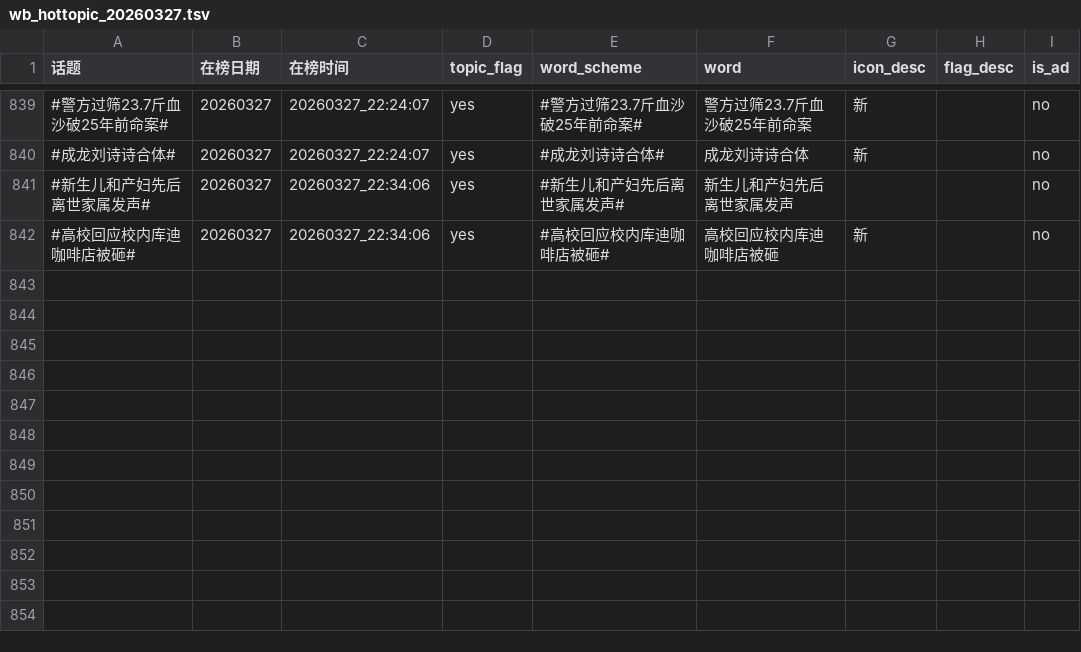
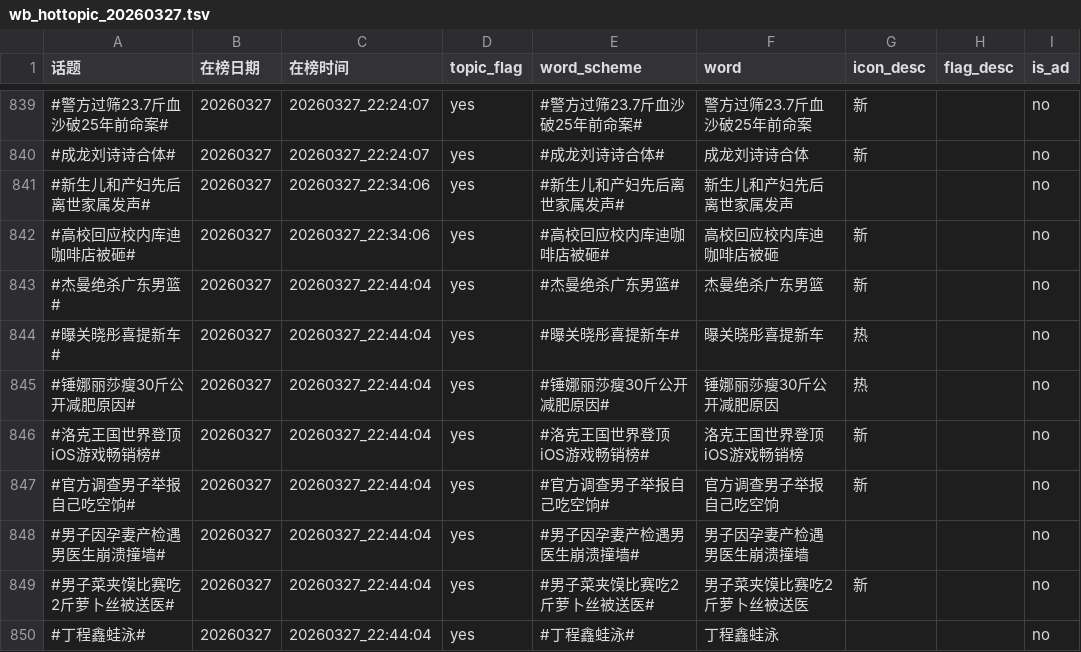
Before and after one commit to xxhe504/hottopic, a TSV file: data/wb_hottopic_20260327.tsv, drawn as a sheet; only a part is shown, gaps mark what is left out.

```diff
--- a/data/wb_hottopic_20260327.tsv
+++ b/data/wb_hottopic_20260327.tsv
@@ -842 +842,9 @@
 #高校回应校内库迪咖啡店被砸#	20260327	20260327_22:34:06	yes	#高校回应校内库迪咖啡店被砸#	高校回应校内库迪咖啡店被砸	新		no
+#杰曼绝杀广东男篮#	20260327	20260327_22:44:04	yes	#杰曼绝杀广东男篮#	杰曼绝杀广东男篮	新		no
+#曝关晓彤喜提新车#	20260327	20260327_22:44:04	yes	#曝关晓彤喜提新车#	曝关晓彤喜提新车	热		no
+#锤娜丽莎瘦30斤公开减肥原因#	20260327	20260327_22:44:04	yes	#锤娜丽莎瘦30斤公开减肥原因#	锤娜丽莎瘦30斤公开减肥原因	热		no
+#洛克王国世界登顶iOS游戏畅销榜#	20260327	20260327_22:44:04	yes	#洛克王国世界登顶iOS游戏畅销榜#	洛克王国世界登顶iOS游戏畅销榜	新		no
+#官方调查男子举报自己吃空饷#	20260327	20260327_22:44:04	yes	#官方调查男子举报自己吃空饷#	官方调查男子举报自己吃空饷	新		no
+#男子因孕妻产检遇男医生崩溃撞墙#	20260327	20260327_22:44:04	yes	#男子因孕妻产检遇男医生崩溃撞墙#	男子因孕妻产检遇男医生崩溃撞墙			no
+#男子菜夹馍比赛吃2斤萝卜丝被送医#	20260327	20260327_22:44:04	yes	#男子菜夹馍比赛吃2斤萝卜丝被送医#	男子菜夹馍比赛吃2斤萝卜丝被送医	新		no
+#丁程鑫蛙泳#	20260327	20260327_22:44:04	yes	#丁程鑫蛙泳#	丁程鑫蛙泳			no
```
Also changed, not shown: 1 other file.
